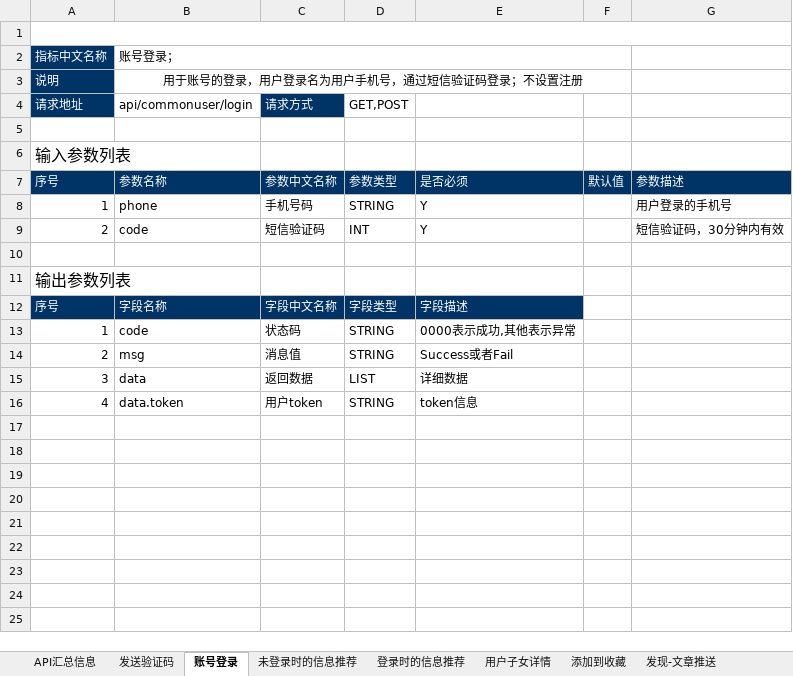
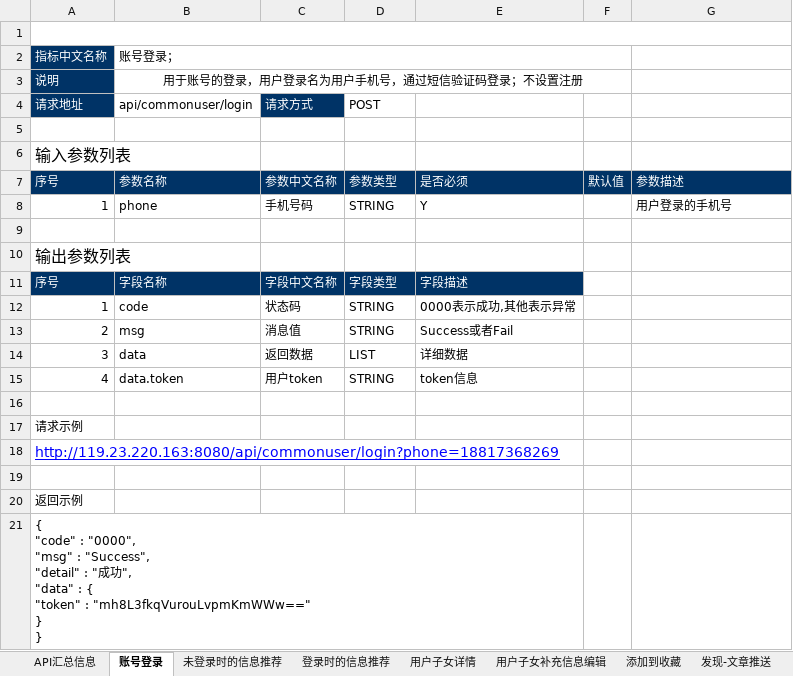
Before and after one commit to AlecxShi/xunli-project, an Excel workbook: src/main/file/接口文档-测试项目.xlsx, sheet 账号登录, drawn as a sheet; values as stored, in another font and other column widths than the file's, no borders; 1 other sheet too large or unreadable and not compared; removed rows and columns are numbered as before the commit, all else as after; ↵ is a line break in a cell; the diff names each change by its address in the sheet, - before the commit and + after, or states it on an @@ line.

```diff
--- a/src/main/file/接口文档-测试项目.xlsx (sheet 账号登录)
+++ b/src/main/file/接口文档-测试项目.xlsx (sheet 账号登录)
-sheet tab: 发送验证码
-D4: GET,POST
+D4: POST
-row 9: 2 | code | 短信验证码 | INT | Y |  | 短信验证码，30分钟内有效
+row 16: (empty)
+row 17: 请求示例
+row 18: http://119.23.220.163:8080/api/commonuser/login?phone=18817368269
+row 19: (empty)
+row 20: 返回示例
+row 21: { ↵ "code" : "0000", ↵ "msg" : "Success", ↵ "detail" : "成功", ↵ "data" : { ↵ "token" : "mh8L3fkqVurouLvpmKmWWw==" ↵ } ↵ }
```
Also changed, not shown: sheet API汇总信息, sheet 用户子女详情, other sheet tabs.
